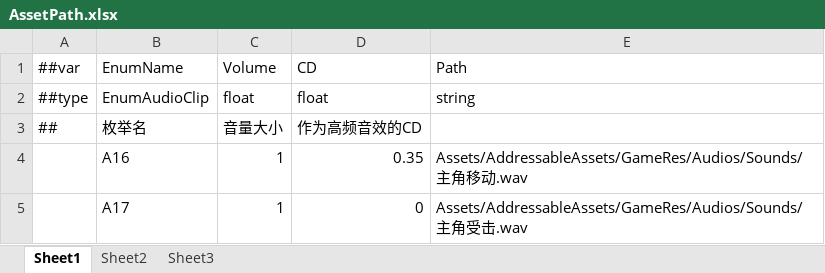
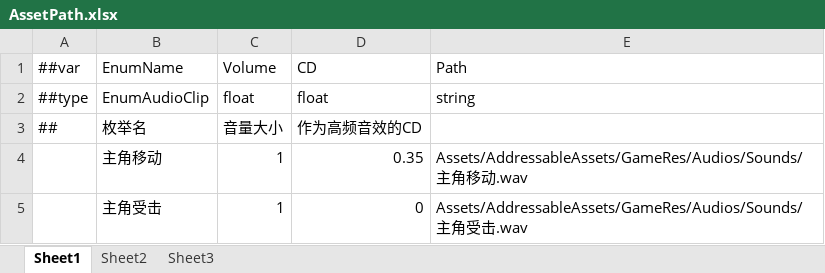
Before and after one commit to asyaB404/taptapJam, an Excel workbook: Config/Datas/AssetPath.xlsx, sheet Sheet1, drawn as a sheet; values as stored, in another font and other column widths than the file's, no borders; the diff names each change by its address in the sheet, - before the commit and + after, or states it on an @@ line.

```diff
--- a/Config/Datas/AssetPath.xlsx (sheet Sheet1)
+++ b/Config/Datas/AssetPath.xlsx (sheet Sheet1)
-B4 (EnumName): A16
+B4 (EnumName): 主角移动
-B5 (EnumName): A17
+B5 (EnumName): 主角受击
```
Also changed, not shown: Config/Datas/__enums__.xlsx, 40 other files.
